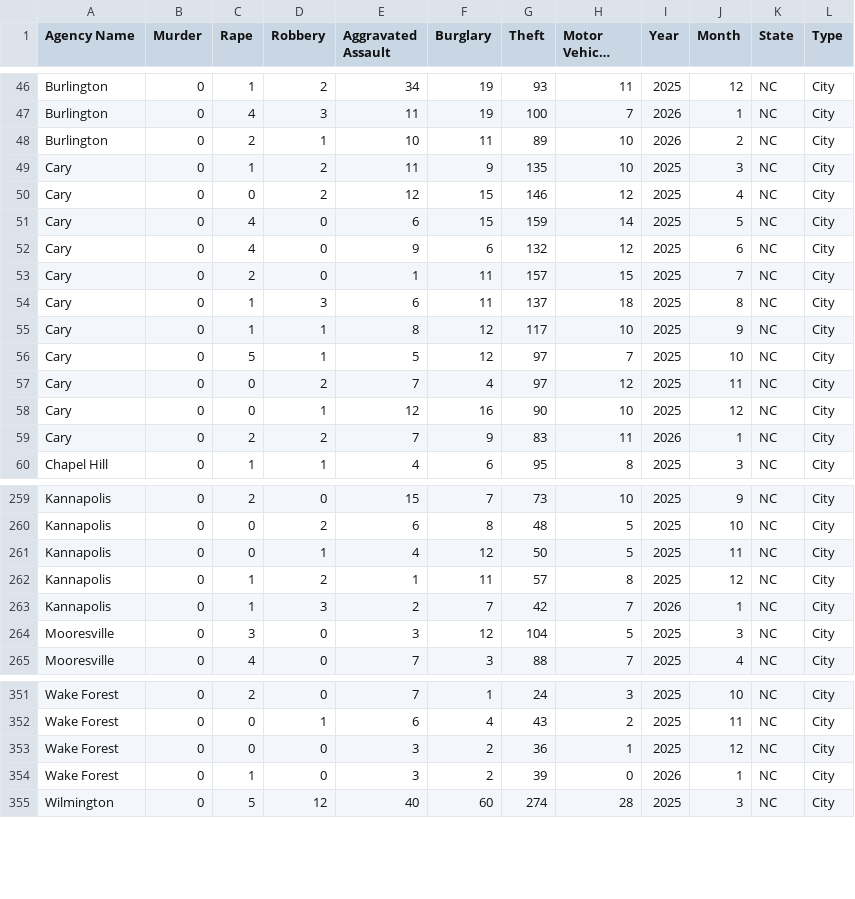
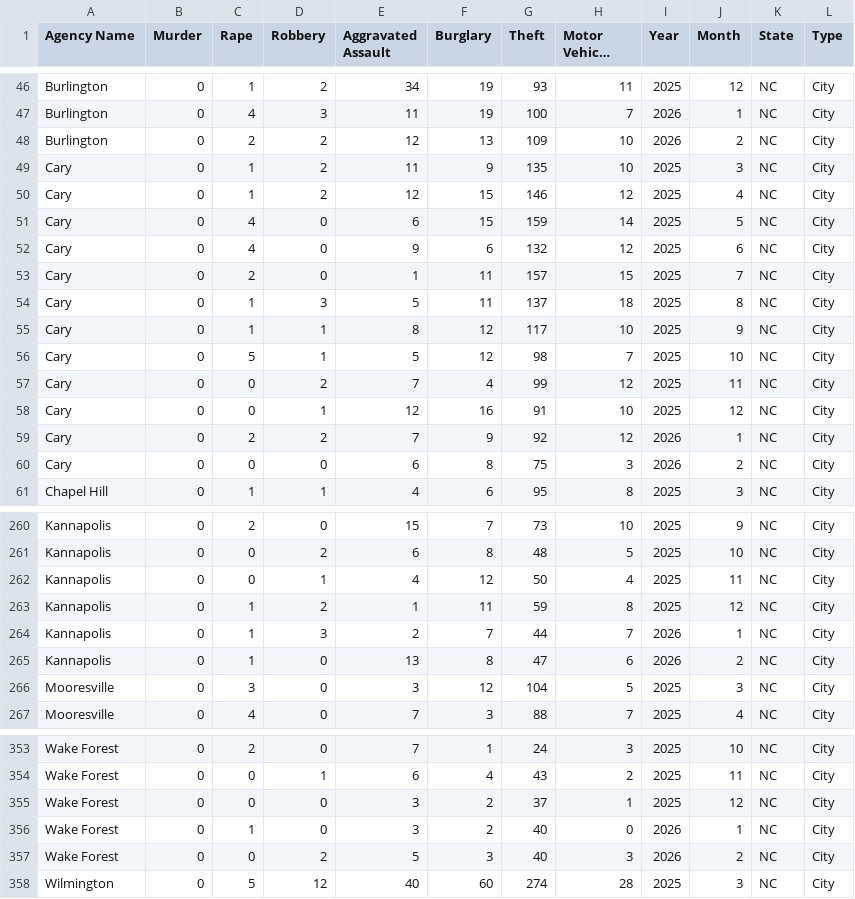
Before and after one commit to AH-Datalytics/nc-crime-output, a CSV file: NC_Crime_Data.csv, drawn as a sheet; only a part is shown, gaps mark what is left out; long unchanged cells end in …; the diff covers the shown part only.

```diff
--- a/NC_Crime_Data.csv
+++ b/NC_Crime_Data.csv
@@ -47,5 +47,5 @@ Burlington,0,1,2,34,19,93,11,2025,12,NC,City
 Burlington,0,4,3,11,19,100,7,2026,1,NC,City
-Burlington,0,2,1,10,11,89,10,2026,2,NC,City
+Burlington,0,2,2,12,13,109,10,2026,2,NC,City
 Cary,0,1,2,11,9,135,10,2025,3,NC,City
-Cary,0,0,2,12,15,146,12,2025,4,NC,City
+Cary,0,1,2,12,15,146,12,2025,4,NC,City
 Cary,0,4,0,6,15,159,14,2025,5,NC,City
@@ -53,8 +53,9 @@ Cary,0,4,0,9,6,132,12,2025,6,NC,City
 Cary,0,2,0,1,11,157,15,2025,7,NC,City
-Cary,0,1,3,6,11,137,18,2025,8,NC,City
+Cary,0,1,3,5,11,137,18,2025,8,NC,City
 Cary,0,1,1,8,12,117,10,2025,9,NC,City
-Cary,0,5,1,5,12,97,7,2025,10,NC,City
-Cary,0,0,2,7,4,97,12,2025,11,NC,City
-Cary,0,0,1,12,16,90,10,2025,12,NC,City
-Cary,0,2,2,7,9,83,11,2026,1,NC,City
+Cary,0,5,1,5,12,98,7,2025,10,NC,City
+Cary,0,0,2,7,4,99,12,2025,11,NC,City
+Cary,0,0,1,12,16,91,10,2025,12,NC,City
+Cary,0,2,2,7,9,92,12,2026,1,NC,City
+Cary,0,0,0,6,8,75,3,2026,2,NC,City
 Chapel Hill,0,1,1,4,6,95,8,2025,3,NC,City
@@ -260,5 +261,6 @@ Kannapolis,0,2,0,15,7,73,10,2025,9,NC,City
 Kannapolis,0,0,2,6,8,48,5,2025,10,NC,City
-Kannapolis,0,0,1,4,12,50,5,2025,11,NC,City
-Kannapolis,0,1,2,1,11,57,8,2025,12,NC,City
-Kannapolis,0,1,3,2,7,42,7,2026,1,NC,City
+Kannapolis,0,0,1,4,12,50,4,2025,11,NC,City
+Kannapolis,0,1,2,1,11,59,8,2025,12,NC,City
+Kannapolis,0,1,3,2,7,44,7,2026,1,NC,City
+Kannapolis,0,1,0,13,8,47,6,2026,2,NC,City
 Mooresville,0,3,0,3,12,104,5,2025,3,NC,City
@@ -352,4 +354,5 @@ Wake Forest,0,2,0,7,1,24,3,2025,10,NC,City
 Wake Forest,0,0,1,6,4,43,2,2025,11,NC,City
-Wake Forest,0,0,0,3,2,36,1,2025,12,NC,City
-Wake Forest,0,1,0,3,2,39,0,2026,1,NC,City
+Wake Forest,0,0,0,3,2,37,1,2025,12,NC,City
+Wake Forest,0,1,0,3,2,40,0,2026,1,NC,City
+Wake Forest,0,0,2,5,3,40,3,2026,2,NC,City
 Wilmington,0,5,12,40,60,274,28,2025,3,NC,City
```
Also changed, not shown: 31 edited cells elsewhere in this file.
